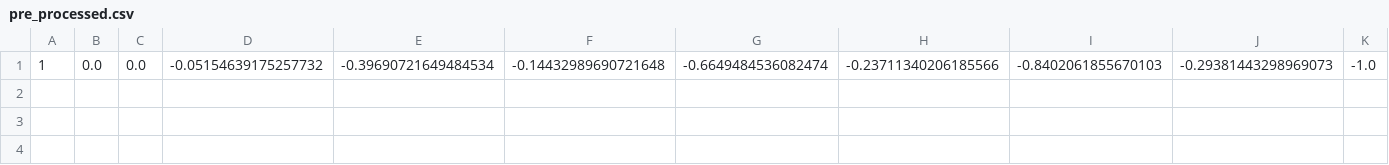
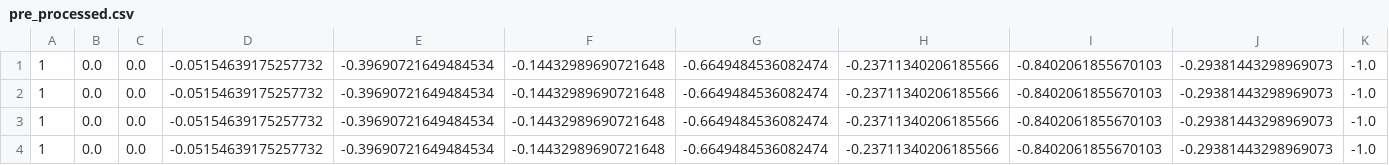
Before and after one commit to mousekeys/Hand_gesture_detection, a CSV file: datas/pre_processed.csv, drawn as a sheet; only a part is shown; rows hold the shown columns only; the diff names each change by its address in the sheet, - before the commit and + after, or states it on an @@ line.

```diff
--- a/datas/pre_processed.csv
+++ b/datas/pre_processed.csv
+row 2: 1 | 0.0 | 0.0 | -0.05154639175257732 | -0.39690721649484534 | -0.14432989690721648 | -0.6649484536082474 | -0.23711340206185566 | -0.8402061855670103 | -0.29381443298969073 | -1.0
+row 3: 1 | 0.0 | 0.0 | -0.05154639175257732 | -0.39690721649484534 | -0.14432989690721648 | -0.6649484536082474 | -0.23711340206185566 | -0.8402061855670103 | -0.29381443298969073 | -1.0
+row 4: 1 | 0.0 | 0.0 | -0.05154639175257732 | -0.39690721649484534 | -0.14432989690721648 | -0.6649484536082474 | -0.23711340206185566 | -0.8402061855670103 | -0.29381443298969073 | -1.0
```
Also changed, not shown: 5 other files.
